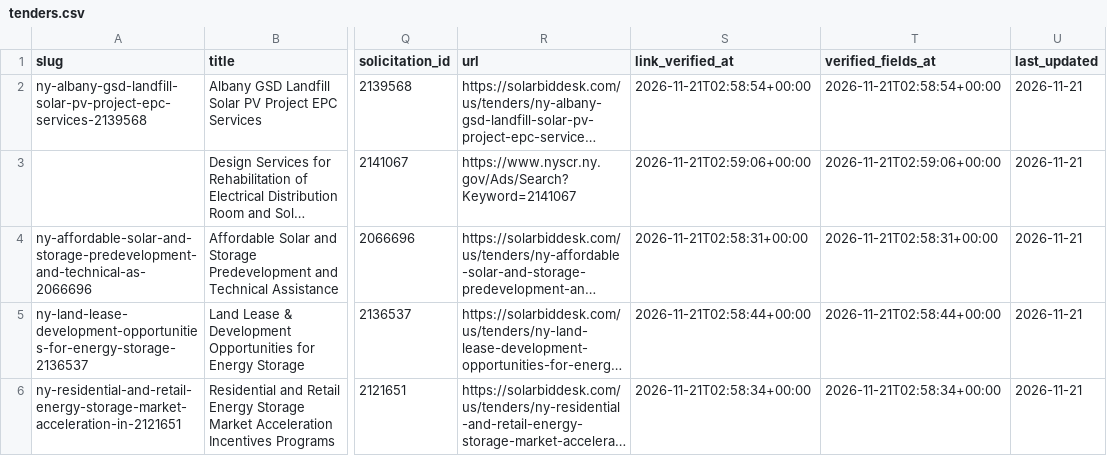
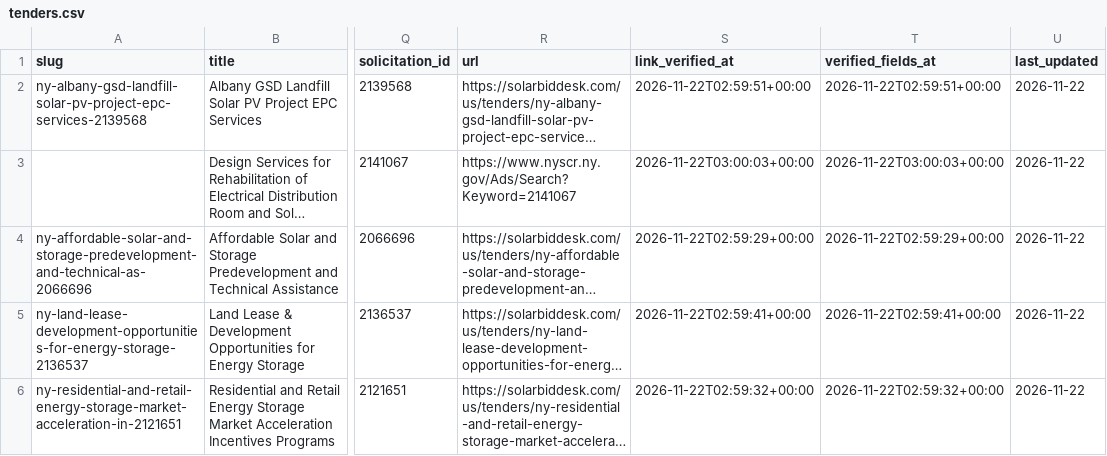
Before and after one commit to boryanmarkulis/solarbiddesk, a CSV file: us/data/tenders.csv, drawn as a sheet; only a part is shown, gaps mark what is left out; long unchanged cells end in …; the diff names each change by its address in the sheet, - before the commit and + after, or states it on an @@ line.

```diff
--- a/us/data/tenders.csv
+++ b/us/data/tenders.csv
-S2 (link_verified_at): 2026-11-21T02:58:54+00:00
+S2 (link_verified_at): 2026-11-22T02:59:51+00:00
-T2 (verified_fields_at): 2026-11-21T02:58:54+00:00
+T2 (verified_fields_at): 2026-11-22T02:59:51+00:00
-U2:U6 (last_updated): 2026-11-21
+U2:U6 (last_updated): 2026-11-22
-S3 (link_verified_at): 2026-11-21T02:59:06+00:00
+S3 (link_verified_at): 2026-11-22T03:00:03+00:00
-T3 (verified_fields_at): 2026-11-21T02:59:06+00:00
+T3 (verified_fields_at): 2026-11-22T03:00:03+00:00
-S4 (link_verified_at): 2026-11-21T02:58:31+00:00
+S4 (link_verified_at): 2026-11-22T02:59:29+00:00
-T4 (verified_fields_at): 2026-11-21T02:58:31+00:00
+T4 (verified_fields_at): 2026-11-22T02:59:29+00:00
-S5 (link_verified_at): 2026-11-21T02:58:44+00:00
+S5 (link_verified_at): 2026-11-22T02:59:41+00:00
-T5 (verified_fields_at): 2026-11-21T02:58:44+00:00
+T5 (verified_fields_at): 2026-11-22T02:59:41+00:00
-S6 (link_verified_at): 2026-11-21T02:58:34+00:00
+S6 (link_verified_at): 2026-11-22T02:59:32+00:00
-T6 (verified_fields_at): 2026-11-21T02:58:34+00:00
+T6 (verified_fields_at): 2026-11-22T02:59:32+00:00
```
Also changed, not shown: 31 other files.
